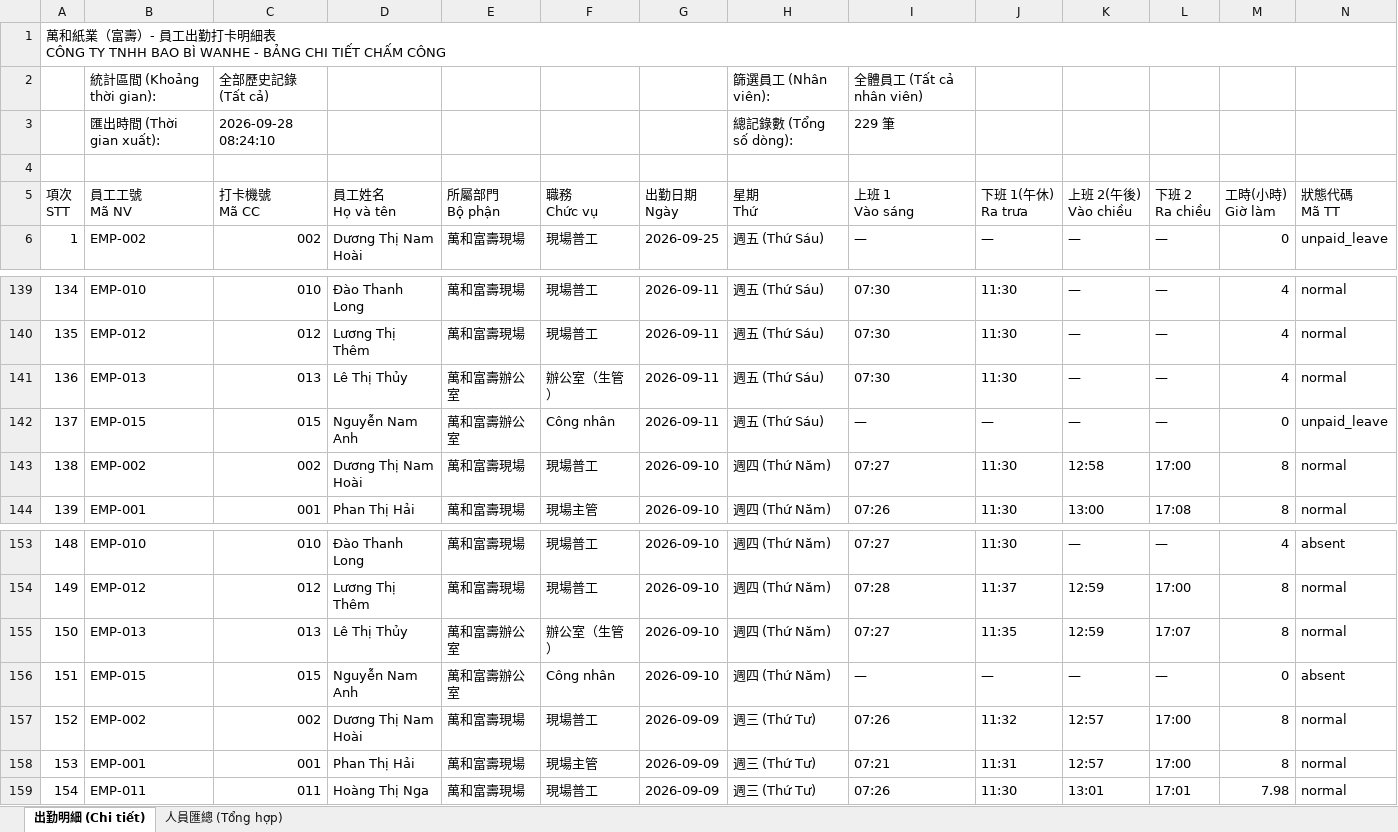
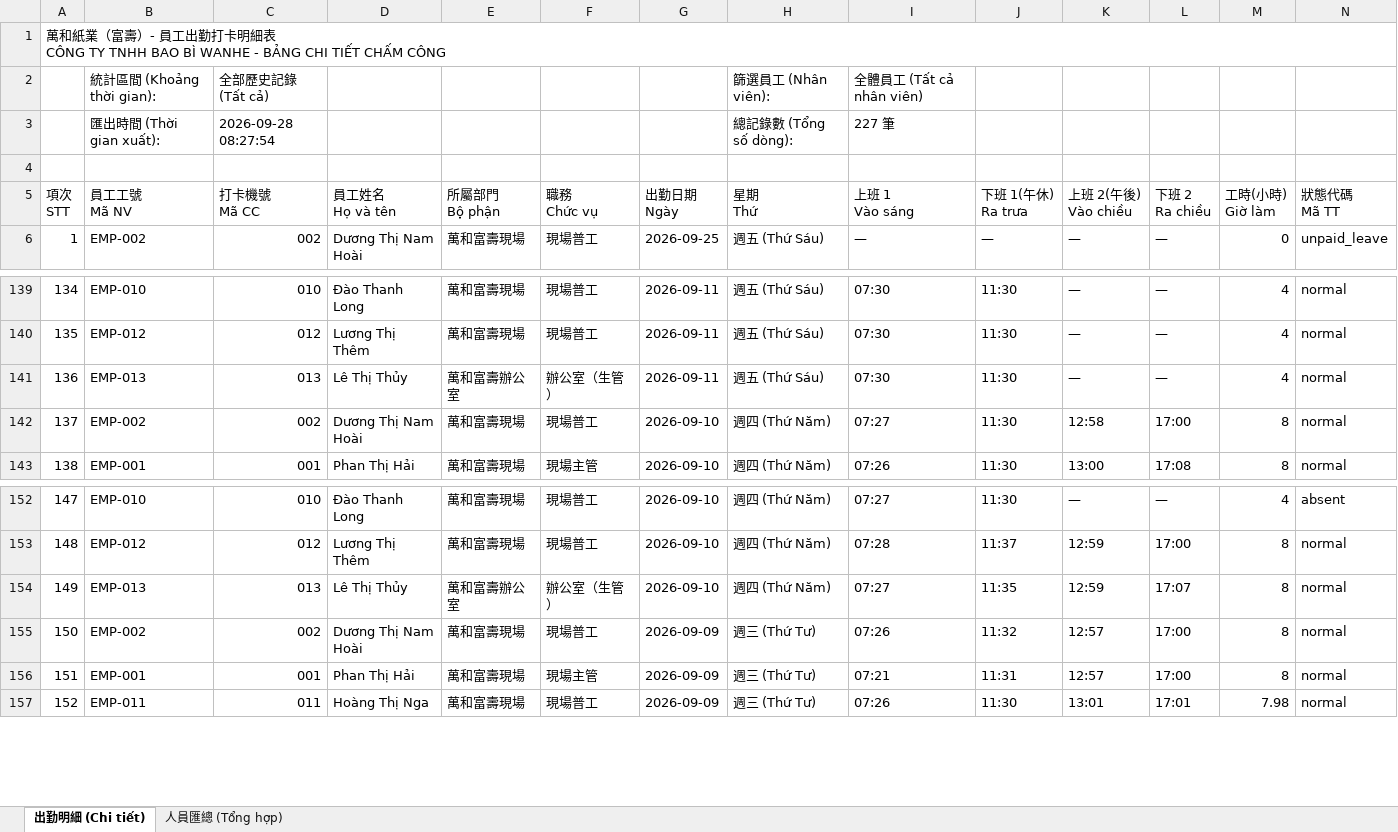
Before and after one commit to brucetseng625-tech/attendance-system, an Excel workbook: attendance.xlsx, sheet 出勤明細 (Chi tiết), drawn as a sheet; only a part is shown, gaps mark what is left out; values as stored, in another font and other column widths than the file's, no cell formats; removed rows and columns are numbered as before the commit, all else as after; rows hold the shown columns only; the diff names each change by its address in the sheet, - before the commit and + after, or states it on an @@ line.

Commit message:
data: update attendance records up to 2026-09-25

```diff
--- a/attendance.xlsx (sheet 出勤明細 (Chi tiết))
+++ b/attendance.xlsx (sheet 出勤明細 (Chi tiết))
-C3 (打卡機號 Mã CC): 2026-09-28 08:24:10
+C3 (打卡機號 Mã CC): 2026-09-28 08:27:54
-I3 (上班 1 Vào sáng): 229 筆
+I3 (上班 1 Vào sáng): 227 筆
-row 142: 137 | EMP-015 | 015 | Nguyễn Nam Anh | 萬和富壽辦公室 | Công nhân | 2026-09-11 | 週五 (Thứ Sáu) | — | — | — | — | 0 | unpaid_leave
@@ column A (項次 STT) renumbered from row 142 down @@
-row 156: 151 | EMP-015 | 015 | Nguyễn Nam Anh | 萬和富壽辦公室 | Công nhân | 2026-09-10 | 週四 (Thứ Năm) | — | — | — | — | 0 | absent
```
Also changed, not shown: sheet 人員匯總 (Tổng hợp), cell formats, 1 other file.
